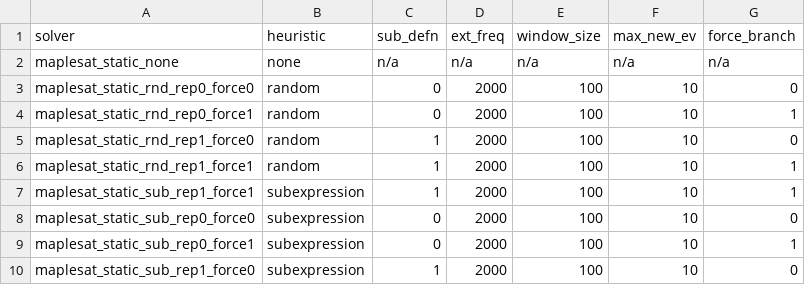
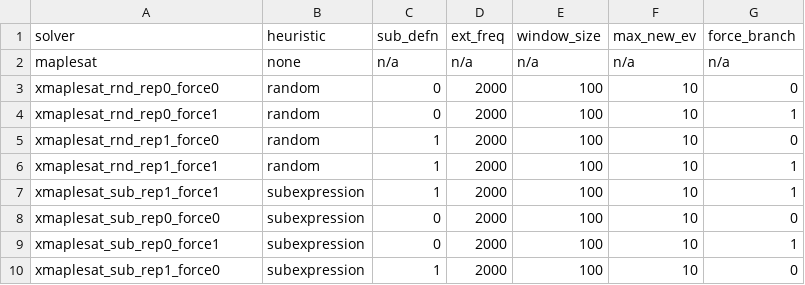
Before and after one commit to chjon/xMapleSAT, a CSV file: solvers.csv, drawn as a sheet.

```diff
--- a/solvers.csv
+++ b/solvers.csv
@@ -1,10 +1,10 @@
 solver,heuristic,sub_defn,ext_freq,window_size,max_new_ev,force_branch
-maplesat_static_none,none,n/a,n/a,n/a,n/a,n/a
-maplesat_static_rnd_rep0_force0,random,0,2000,100,10,0
-maplesat_static_rnd_rep0_force1,random,0,2000,100,10,1
-maplesat_static_rnd_rep1_force0,random,1,2000,100,10,0
-maplesat_static_rnd_rep1_force1,random,1,2000,100,10,1
-maplesat_static_sub_rep1_force1,subexpression,1,2000,100,10,1
-maplesat_static_sub_rep0_force0,subexpression,0,2000,100,10,0
-maplesat_static_sub_rep0_force1,subexpression,0,2000,100,10,1
-maplesat_static_sub_rep1_force0,subexpression,1,2000,100,10,0
+maplesat,none,n/a,n/a,n/a,n/a,n/a
+xmaplesat_rnd_rep0_force0,random,0,2000,100,10,0
+xmaplesat_rnd_rep0_force1,random,0,2000,100,10,1
+xmaplesat_rnd_rep1_force0,random,1,2000,100,10,0
+xmaplesat_rnd_rep1_force1,random,1,2000,100,10,1
+xmaplesat_sub_rep1_force1,subexpression,1,2000,100,10,1
+xmaplesat_sub_rep0_force0,subexpression,0,2000,100,10,0
+xmaplesat_sub_rep0_force1,subexpression,0,2000,100,10,1
+xmaplesat_sub_rep1_force0,subexpression,1,2000,100,10,0
```
Also changed, not shown: 2 other files.
